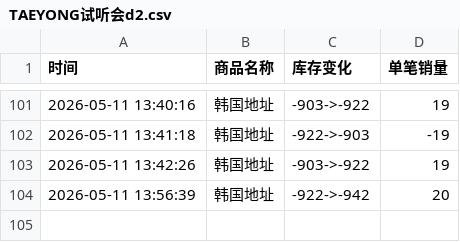
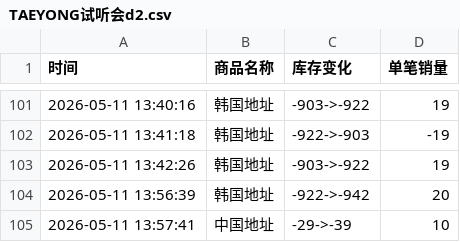
Before and after one commit to yuiki001/TAEYONG-k4d2, a CSV file: TAEYONG试听会d2.csv, drawn as a sheet; only a part is shown, gaps mark what is left out; the diff names each change by its address in the sheet, - before the commit and + after, or states it on an @@ line.

Commit message:
自动更新数据 2026-05-11 13:57:42

```diff
--- a/TAEYONG试听会d2.csv
+++ b/TAEYONG试听会d2.csv
+row 105: 2026-05-11 13:57:41 | 中国地址 | -29->-39 | 10
```
